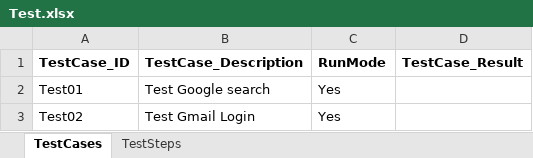
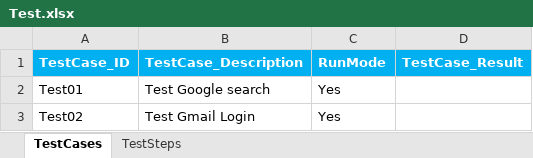
Before and after one commit to vijen012/WD_KeywordDrivenFramework, an Excel workbook: WD_KeywordDrivenFramework/src/com/testscript/Test.xlsx, sheet TestCases, drawn as a sheet; values as stored, in another font and other column widths than the file's, no borders; the diff names each change by its address in the sheet, - before the commit and + after, or states it on an @@ line.

```diff
--- a/WD_KeywordDrivenFramework/src/com/testscript/Test.xlsx (sheet TestCases)
+++ b/WD_KeywordDrivenFramework/src/com/testscript/Test.xlsx (sheet TestCases)
@@ A1:D1 fill: none → #00B0F0, text colour: black → #FFFFFF @@
```
Also changed, not shown: 13 other files.
